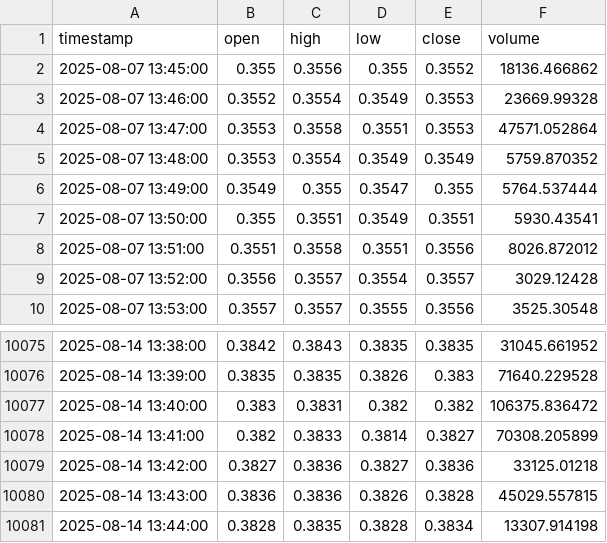
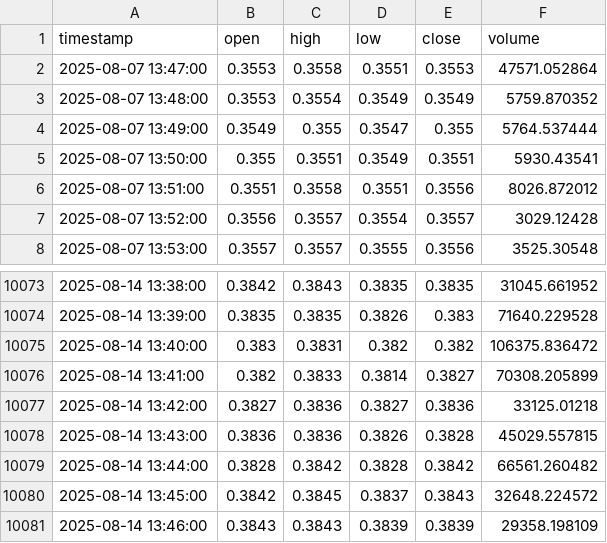
Before and after one commit to yuch555/piexchange, a CSV file: piusdt_1m_7d.csv, drawn as a sheet; only a part is shown, gaps mark what is left out.

```diff
--- a/piusdt_1m_7d.csv
+++ b/piusdt_1m_7d.csv
@@ -1,4 +1,2 @@
 timestamp,open,high,low,close,volume
-2025-08-07 13:45:00,0.355,0.3556,0.355,0.3552,18136.466862
-2025-08-07 13:46:00,0.3552,0.3554,0.3549,0.3553,23669.99328
 2025-08-07 13:47:00,0.3553,0.3558,0.3551,0.3553,47571.052864
@@ -10080,2 +10078,4 @@ timestamp,open,high,low,close,volume
 2025-08-14 13:43:00,0.3836,0.3836,0.3826,0.3828,45029.557815
-2025-08-14 13:44:00,0.3828,0.3835,0.3828,0.3834,13307.914198
+2025-08-14 13:44:00,0.3828,0.3842,0.3828,0.3842,66561.260482
+2025-08-14 13:45:00,0.3842,0.3845,0.3837,0.3843,32648.224572
+2025-08-14 13:46:00,0.3843,0.3843,0.3839,0.3839,29358.198109
```
Also changed, not shown: 1 other file.
